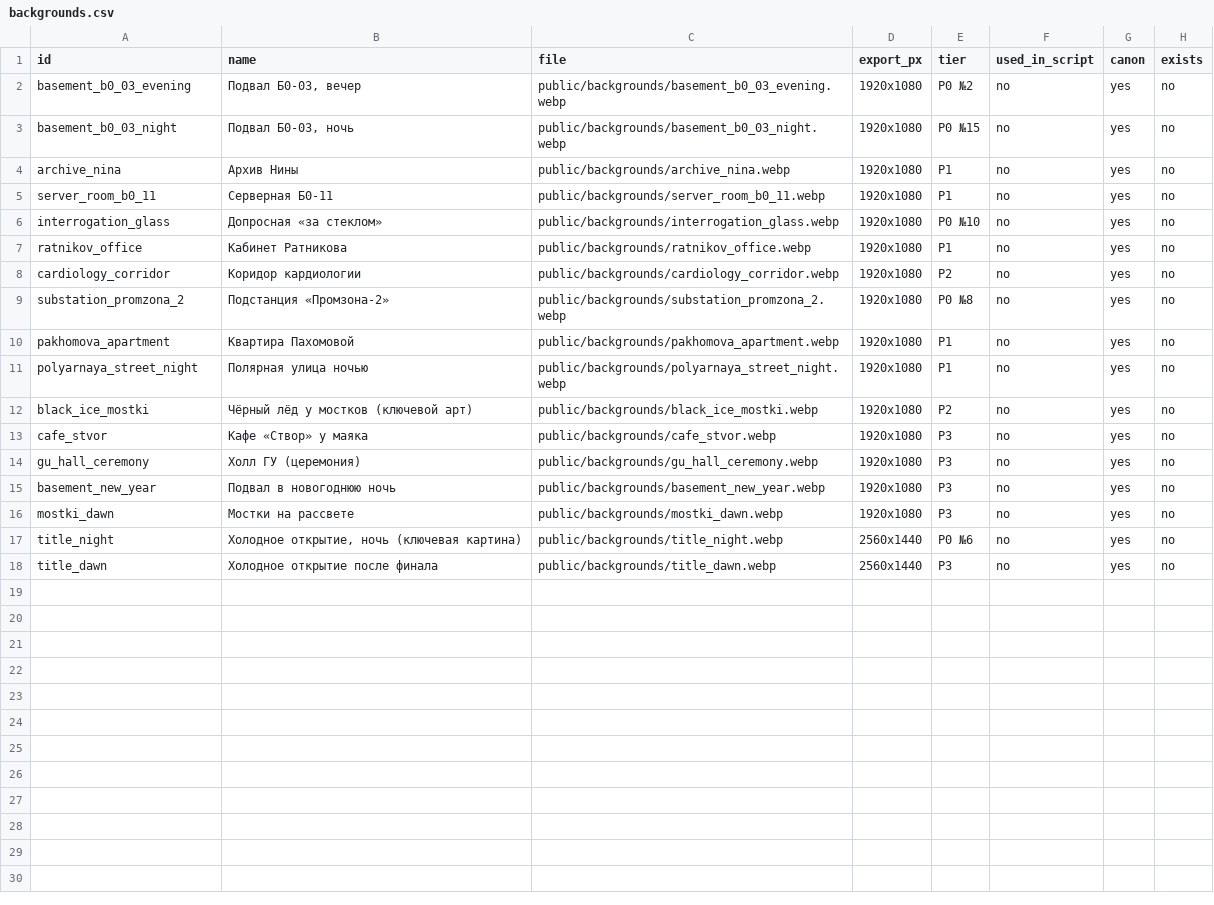
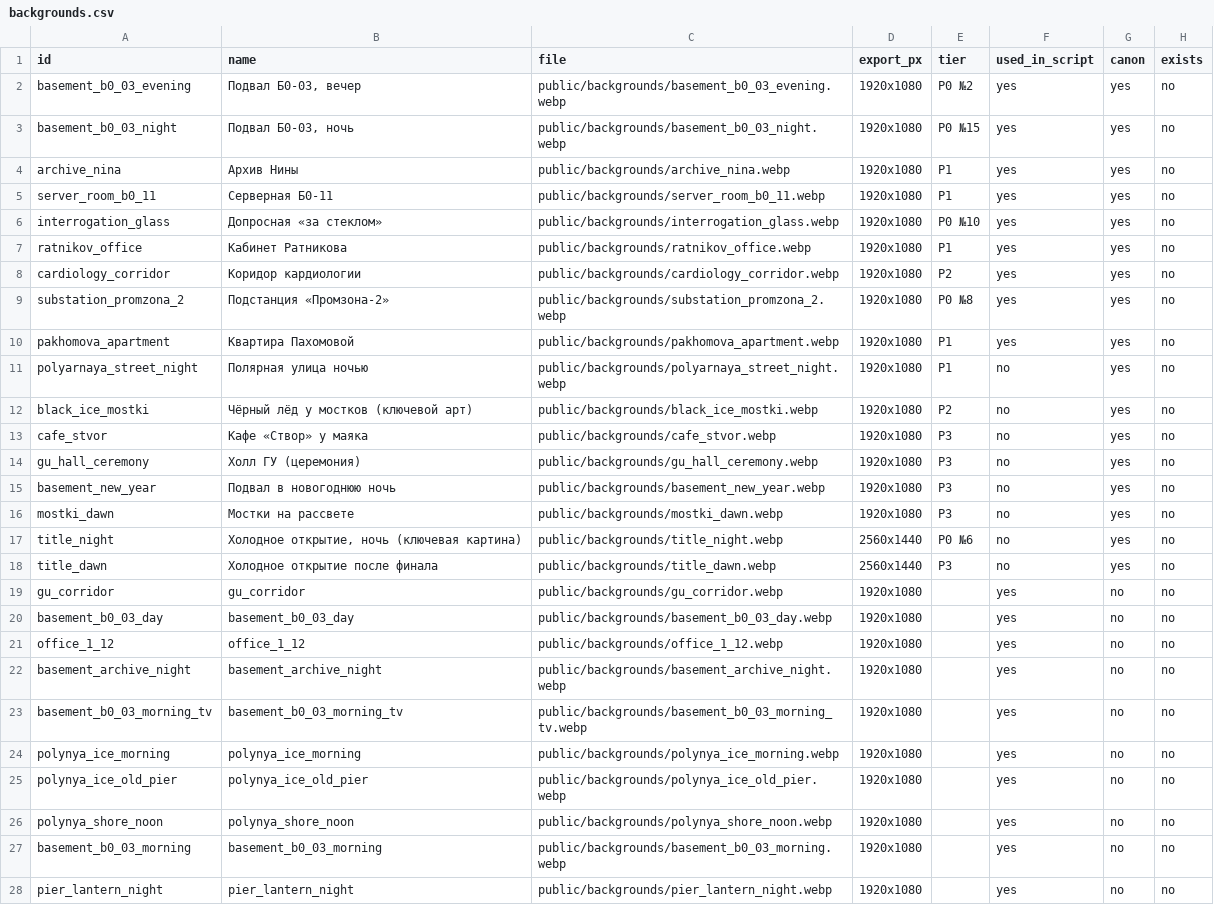
Before and after one commit to bbutterm/zerosql, a CSV file: docs/production/backgrounds.csv, drawn as a sheet.

```diff
--- a/docs/production/backgrounds.csv
+++ b/docs/production/backgrounds.csv
@@ -1,11 +1,11 @@
 id,name,file,export_px,tier,used_in_script,canon,exists
-basement_b0_03_evening,"Подвал Б0-03, вечер",public/backgrounds/basement_b0_03_evening.webp,1920x1080,P0 №2,no,yes,no
-basement_b0_03_night,"Подвал Б0-03, ночь",public/backgrounds/basement_b0_03_night.webp,1920x1080,P0 №15,no,yes,no
-archive_nina,Архив Нины,public/backgrounds/archive_nina.webp,1920x1080,P1,no,yes,no
-server_room_b0_11,Серверная Б0-11,public/backgrounds/server_room_b0_11.webp,1920x1080,P1,no,yes,no
-interrogation_glass,Допросная «за стеклом»,public/backgrounds/interrogation_glass.webp,1920x1080,P0 №10,no,yes,no
-ratnikov_office,Кабинет Ратникова,public/backgrounds/ratnikov_office.webp,1920x1080,P1,no,yes,no
-cardiology_corridor,Коридор кардиологии,public/backgrounds/cardiology_corridor.webp,1920x1080,P2,no,yes,no
-substation_promzona_2,Подстанция «Промзона-2»,public/backgrounds/substation_promzona_2.webp,1920x1080,P0 №8,no,yes,no
-pakhomova_apartment,Квартира Пахомовой,public/backgrounds/pakhomova_apartment.webp,1920x1080,P1,no,yes,no
+basement_b0_03_evening,"Подвал Б0-03, вечер",public/backgrounds/basement_b0_03_evening.webp,1920x1080,P0 №2,yes,yes,no
+basement_b0_03_night,"Подвал Б0-03, ночь",public/backgrounds/basement_b0_03_night.webp,1920x1080,P0 №15,yes,yes,no
+archive_nina,Архив Нины,public/backgrounds/archive_nina.webp,1920x1080,P1,yes,yes,no
+server_room_b0_11,Серверная Б0-11,public/backgrounds/server_room_b0_11.webp,1920x1080,P1,yes,yes,no
+interrogation_glass,Допросная «за стеклом»,public/backgrounds/interrogation_glass.webp,1920x1080,P0 №10,yes,yes,no
+ratnikov_office,Кабинет Ратникова,public/backgrounds/ratnikov_office.webp,1920x1080,P1,yes,yes,no
+cardiology_corridor,Коридор кардиологии,public/backgrounds/cardiology_corridor.webp,1920x1080,P2,yes,yes,no
+substation_promzona_2,Подстанция «Промзона-2»,public/backgrounds/substation_promzona_2.webp,1920x1080,P0 №8,yes,yes,no
+pakhomova_apartment,Квартира Пахомовой,public/backgrounds/pakhomova_apartment.webp,1920x1080,P1,yes,yes,no
 polyarnaya_street_night,Полярная улица ночью,public/backgrounds/polyarnaya_street_night.webp,1920x1080,P1,no,yes,no
@@ -18 +18,11 @@ title_night,"Холодное открытие, ночь (ключевая ка
 title_dawn,Холодное открытие после финала,public/backgrounds/title_dawn.webp,2560x1440,P3,no,yes,no
+gu_corridor,gu_corridor,public/backgrounds/gu_corridor.webp,1920x1080,,yes,no,no
+basement_b0_03_day,basement_b0_03_day,public/backgrounds/basement_b0_03_day.webp,1920x1080,,yes,no,no
+office_1_12,office_1_12,public/backgrounds/office_1_12.webp,1920x1080,,yes,no,no
+basement_archive_night,basement_archive_night,public/backgrounds/basement_archive_night.webp,1920x1080,,yes,no,no
+basement_b0_03_morning_tv,basement_b0_03_morning_tv,public/backgrounds/basement_b0_03_morning_tv.webp,1920x1080,,yes,no,no
+polynya_ice_morning,polynya_ice_morning,public/backgrounds/polynya_ice_morning.webp,1920x1080,,yes,no,no
+polynya_ice_old_pier,polynya_ice_old_pier,public/backgrounds/polynya_ice_old_pier.webp,1920x1080,,yes,no,no
+polynya_shore_noon,polynya_shore_noon,public/backgrounds/polynya_shore_noon.webp,1920x1080,,yes,no,no
+basement_b0_03_morning,basement_b0_03_morning,public/backgrounds/basement_b0_03_morning.webp,1920x1080,,yes,no,no
+pier_lantern_night,pier_lantern_night,public/backgrounds/pier_lantern_night.webp,1920x1080,,yes,no,no
```
Also changed, not shown: docs/production/portraits.csv, 50 other files.
